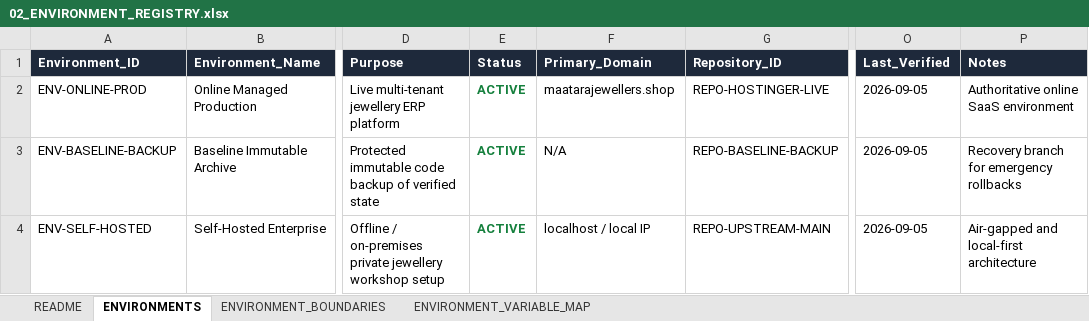
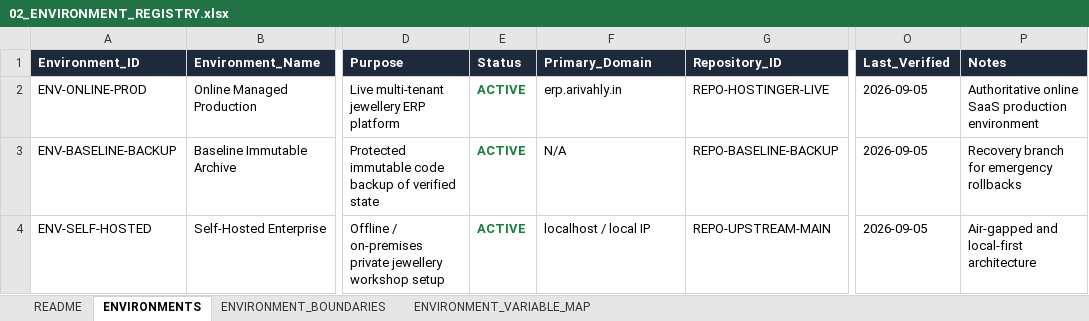
Before and after one commit to Aritramanna1/avs-gold-erp, an Excel workbook: docs/control-plane/02_ENVIRONMENT_REGISTRY.xlsx, sheet ENVIRONMENTS, drawn as a sheet; only a part is shown, gaps mark what is left out; values as stored, in another font and other column widths than the file's, no borders; the diff names each change by its address in the sheet, - before the commit and + after, or states it on an @@ line.

```diff
--- a/docs/control-plane/02_ENVIRONMENT_REGISTRY.xlsx (sheet ENVIRONMENTS)
+++ b/docs/control-plane/02_ENVIRONMENT_REGISTRY.xlsx (sheet ENVIRONMENTS)
-F2 (Primary_Domain): maatarajewellers.shop
+F2 (Primary_Domain): erp.arivahly.in
-P2 (Notes): Authoritative online SaaS environment
+P2 (Notes): Authoritative online SaaS production environment
```
Also changed, not shown: sheet README, sheet ENVIRONMENT_VARIABLE_MAP, sheet ENVIRONMENT_BOUNDARIES, docs/control-plane/00_MASTER_CONTROL_INDEX.xlsx, docs/control-plane/01_ACCOUNT_REGISTRY.xlsx, 17 other files.
